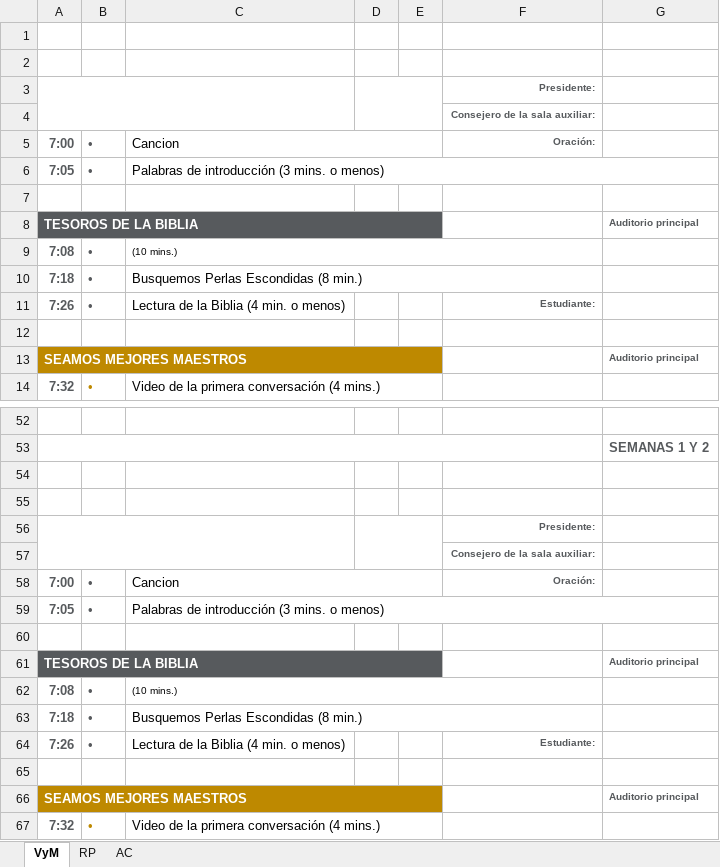
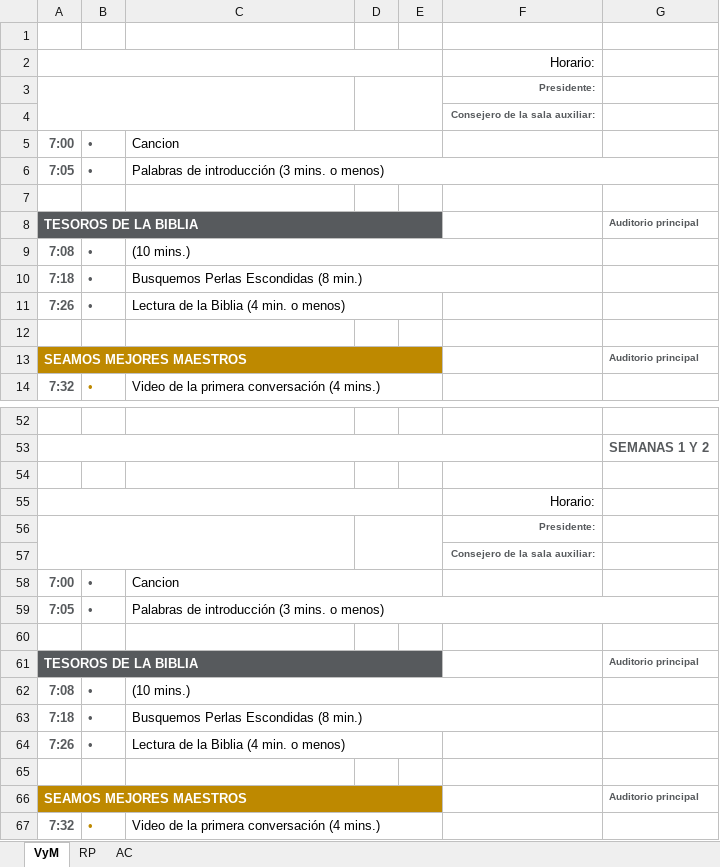
Before and after one commit to Nobelm/Project_Insight, an Excel workbook: Project_Insight/bin/Debug/Programs.xlsx, sheet VyM, drawn as a sheet; only a part is shown, gaps mark what is left out; values as stored, in another font and other column widths than the file's, no borders; the diff covers the shown part only; the diff names each change by its address in the sheet, - before the commit and + after, or states it on an @@ line.

```diff
--- a/Project_Insight/bin/Debug/Programs.xlsx (sheet VyM)
+++ b/Project_Insight/bin/Debug/Programs.xlsx (sheet VyM)
+A2:E2 merged
-F2: (empty)
+F2: Horario:
-F5: Oración:
+F5: (empty)
@@ C9 text size: larger @@
+C11:E11 merged
-F11: Estudiante:
+F11: (empty)
+A55:E55 merged
-F55: (empty)
+F55: Horario:
-F58: Oración:
+F58: (empty)
@@ C62 text size: larger @@
+C64:E64 merged
-F64: Estudiante:
+F64: (empty)
```
Also changed, not shown: 22 edited cells, cell formats and merged cells elsewhere in this sheet, sheet AC, sheet RP, 10 other files.
